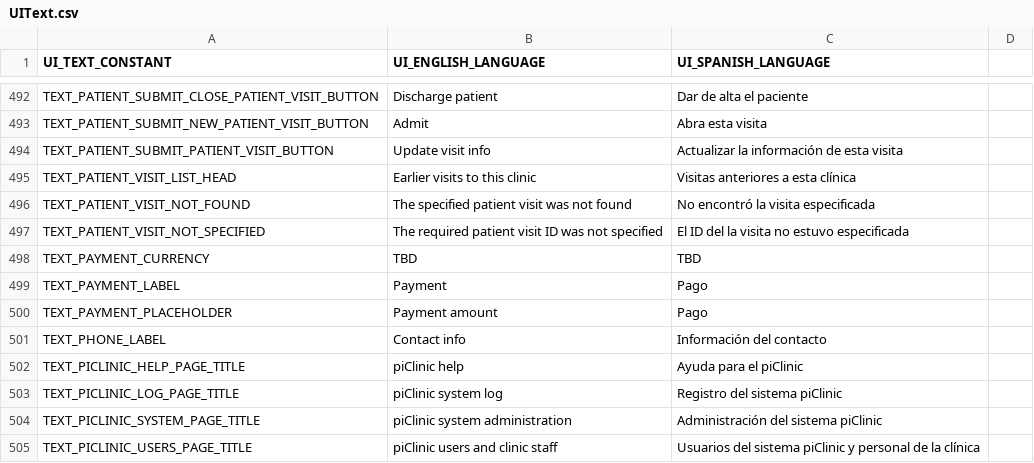
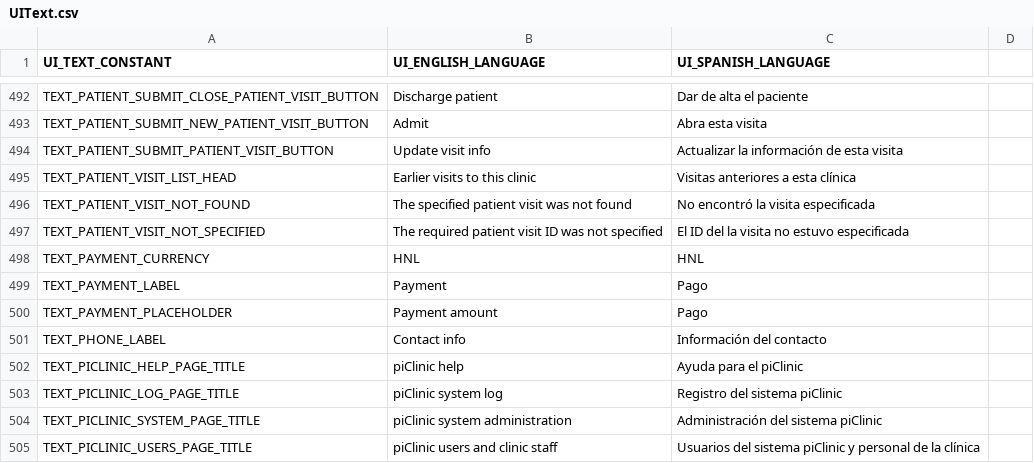
Before and after one commit to docsbydesign/piClinic, a CSV file: uitext/UIText.csv, drawn as a sheet; only a part is shown, gaps mark what is left out.

```diff
--- a/uitext/UIText.csv
+++ b/uitext/UIText.csv
@@ -497,3 +497,3 @@ TEXT_PATIENT_VISIT_NOT_FOUND,The specified patient visit was not found,No encont
 TEXT_PATIENT_VISIT_NOT_SPECIFIED,The required patient visit ID was not specified,El ID del la visita no estuvo especificada
-TEXT_PAYMENT_CURRENCY,TBD,TBD
+TEXT_PAYMENT_CURRENCY,HNL,HNL
 TEXT_PAYMENT_LABEL,Payment,Pago
```
Also changed, not shown: 6 other files.
